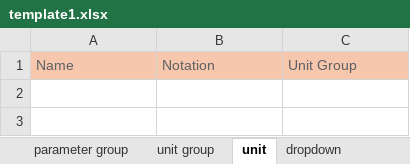
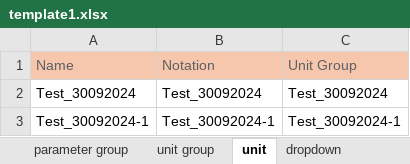
Before and after one commit to Arpitha4/Automation, an Excel workbook: parameter_template/template1.xlsx, sheet unit, drawn as a sheet; values as stored, in another font and other column widths than the file's, no borders; the diff names each change by its address in the sheet, - before the commit and + after, or states it on an @@ line.

```diff
--- a/parameter_template/template1.xlsx (sheet unit)
+++ b/parameter_template/template1.xlsx (sheet unit)
+row 2: Test_30092024 | Test_30092024 | Test_30092024
+row 3: Test_30092024-1 | Test_30092024-1 | Test_30092024-1
```
Also changed, not shown: sheet parameter, sheet unit group, sheet parameter category, sheet parameter group, 7 other files.
